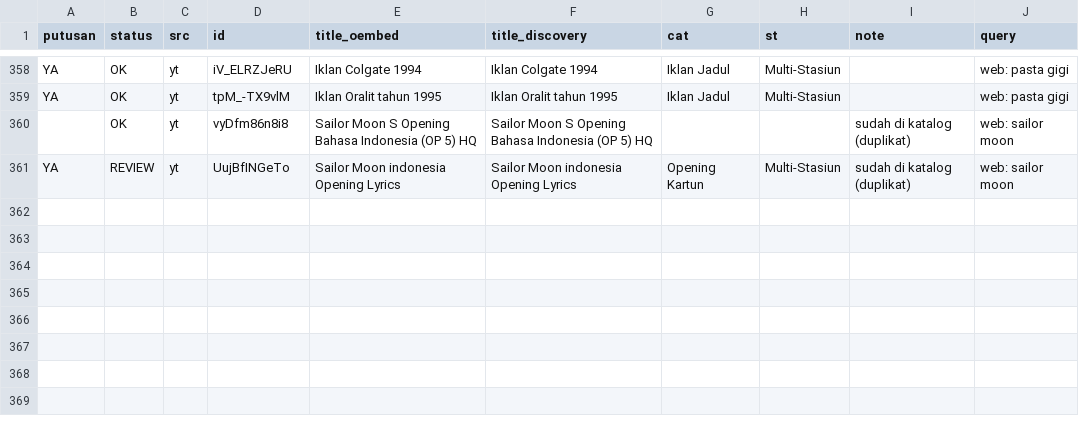
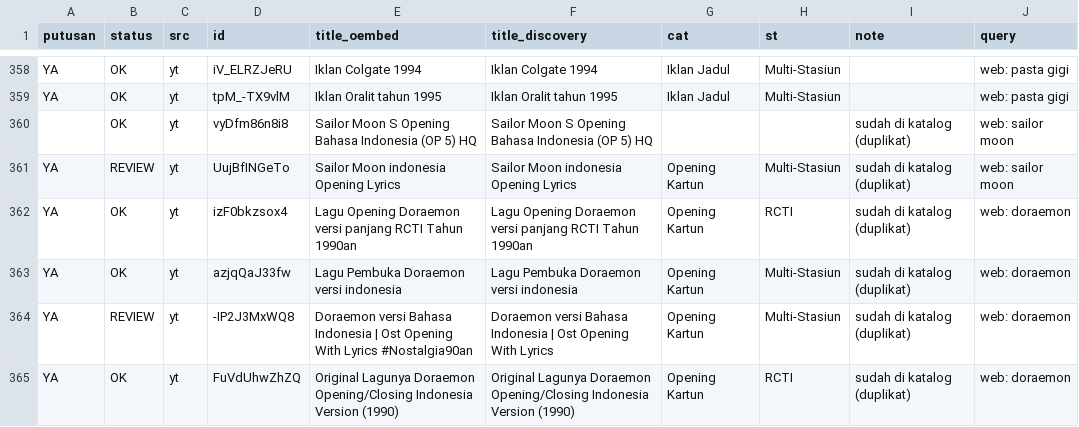
Before and after one commit to Llunatics/siar, a TSV file: scripts/cand/rev-yt-manual.tsv, drawn as a sheet; only a part is shown, gaps mark what is left out; the diff names each change by its address in the sheet, - before the commit and + after, or states it on an @@ line.

Commit message:
audit siklus 113: batch YT doraemon +0 (duplikat)

```diff
--- a/scripts/cand/rev-yt-manual.tsv
+++ b/scripts/cand/rev-yt-manual.tsv
+row 362: YA | OK | yt | izF0bkzsox4 | Lagu Opening Doraemon versi panjang RCTI Tahun 1990an | Lagu Opening Doraemon versi panjang RCTI Tahun 1990an | Opening Kartun | RCTI | sudah di katalog (duplikat) | web: doraemon
+row 363: YA | OK | yt | azjqQaJ33fw | Lagu Pembuka Doraemon versi indonesia | Lagu Pembuka Doraemon versi indonesia | Opening Kartun | Multi-Stasiun | sudah di katalog (duplikat) | web: doraemon
+row 364: YA | REVIEW | yt | -IP2J3MxWQ8 | Doraemon versi Bahasa Indonesia | Ost Opening With Lyrics #Nostalgia90an | Doraemon versi Bahasa Indonesia | Ost Opening With Lyrics | Opening Kartun | Multi-Stasiun | sudah di katalog (duplikat) | web: doraemon
+row 365: YA | OK | yt | FuVdUhwZhZQ | Original Lagunya Doraemon Opening/Closing Indonesia Version (1990) | Original Lagunya Doraemon Opening/Closing Indonesia Version (1990) | Opening Kartun | RCTI | sudah di katalog (duplikat) | web: doraemon
```
Also changed, not shown: 2 other files.
